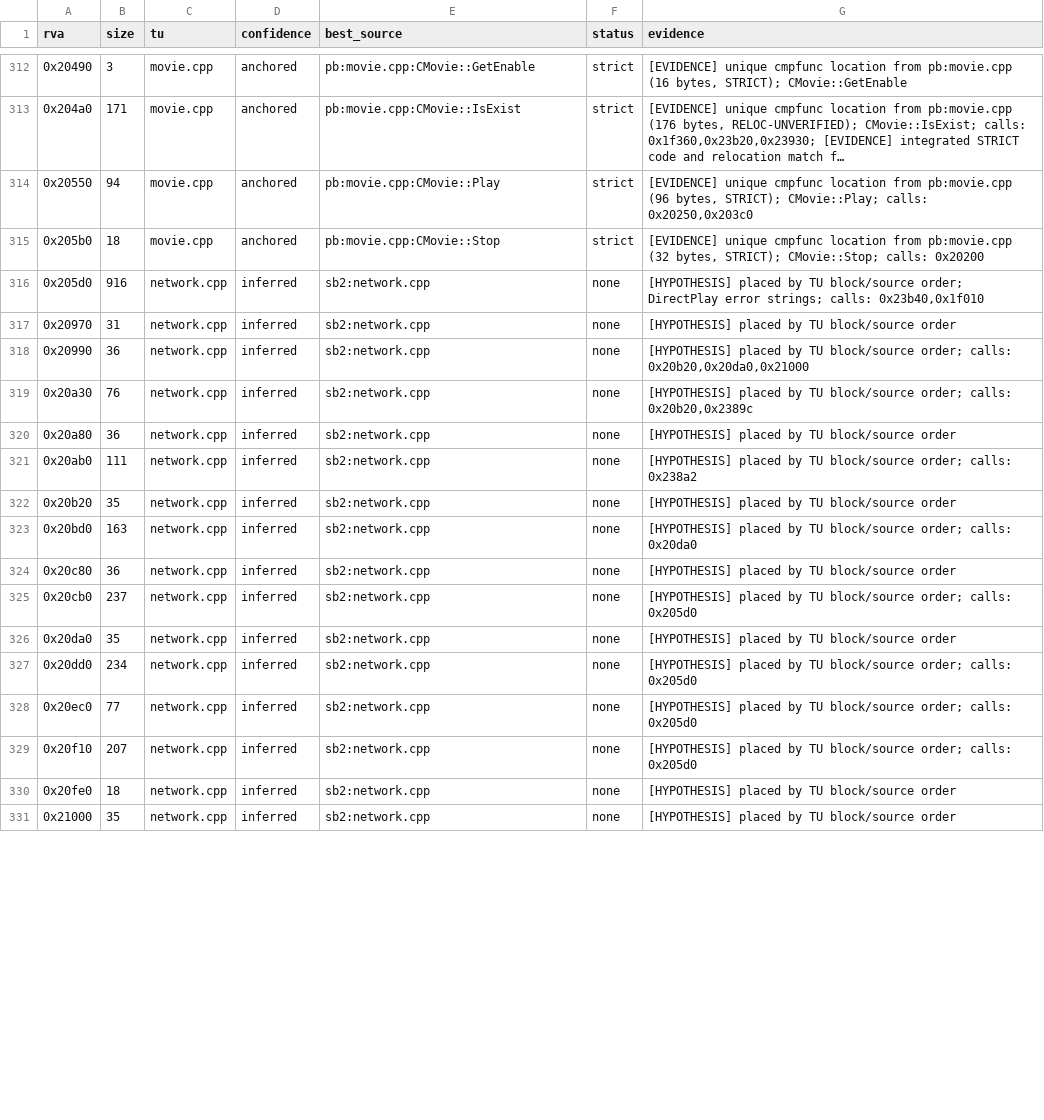
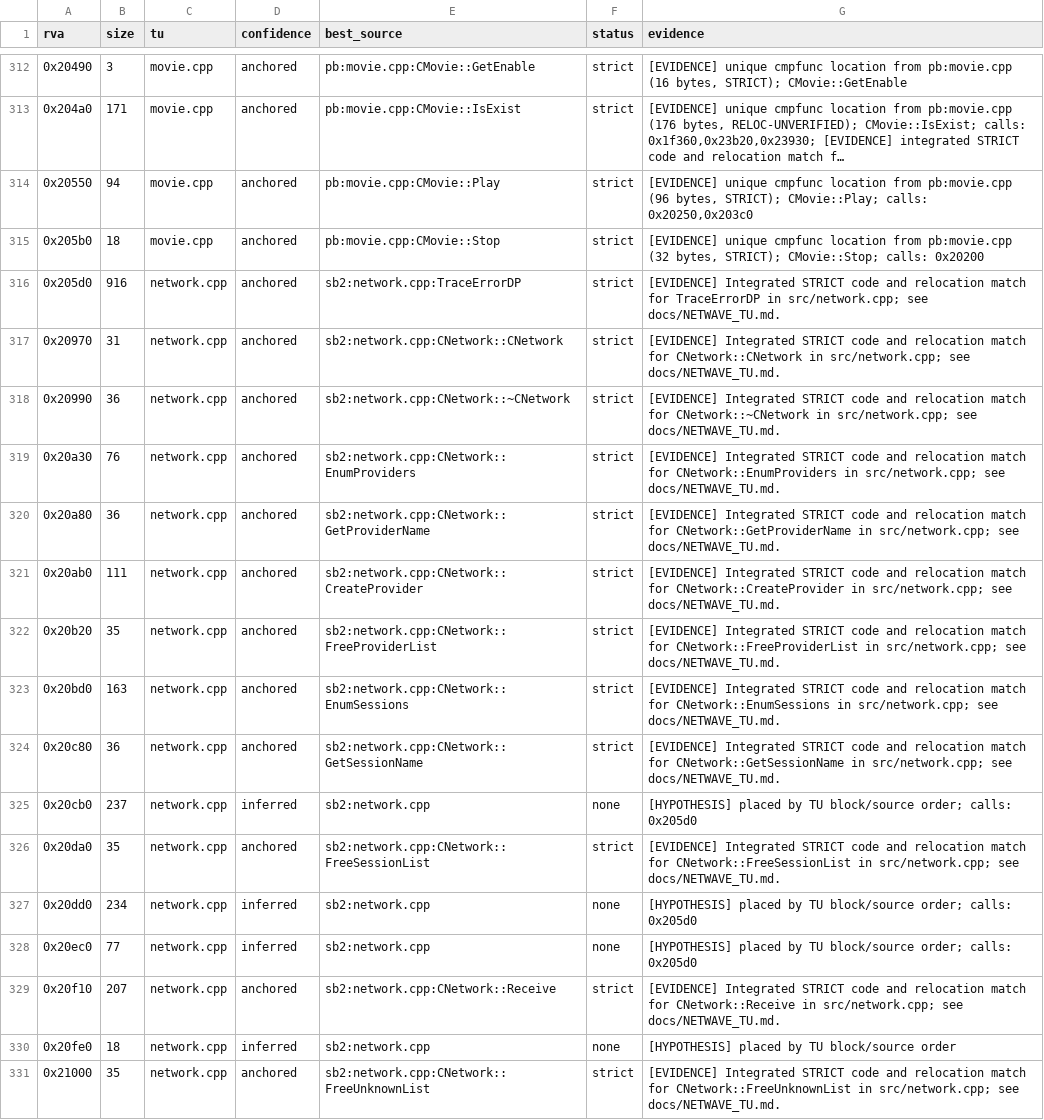
Before and after one commit to missingno7/blupi_recon, a CSV file: oracle/tu_map.csv, drawn as a sheet; only a part is shown, gaps mark what is left out; long unchanged cells end in …; the diff covers the shown part only.

```diff
--- a/oracle/tu_map.csv
+++ b/oracle/tu_map.csv
@@ -315,17 +315,17 @@
 0x205b0,18,movie.cpp,anchored,pb:movie.cpp:CMovie::Stop,strict,"[EVIDENCE] unique cmpfunc location from pb:movie.cpp (32 bytes, STRICT); CMovie::Stop; calls: 0x20200"
-0x205d0,916,network.cpp,inferred,sb2:network.cpp,none,"[HYPOTHESIS] placed by TU block/source order; DirectPlay error strings; calls: 0x23b40,0x1f010"
-0x20970,31,network.cpp,inferred,sb2:network.cpp,none,[HYPOTHESIS] placed by TU block/source order
-0x20990,36,network.cpp,inferred,sb2:network.cpp,none,"[HYPOTHESIS] placed by TU block/source order; calls: 0x20b20,0x20da0,0x21000"
-0x20a30,76,network.cpp,inferred,sb2:network.cpp,none,"[HYPOTHESIS] placed by TU block/source order; calls: 0x20b20,0x2389c"
-0x20a80,36,network.cpp,inferred,sb2:network.cpp,none,[HYPOTHESIS] placed by TU block/source order
-0x20ab0,111,network.cpp,inferred,sb2:network.cpp,none,[HYPOTHESIS] placed by TU block/source order; calls: 0x238a2
-0x20b20,35,network.cpp,inferred,sb2:network.cpp,none,[HYPOTHESIS] placed by TU block/source order
-0x20bd0,163,network.cpp,inferred,sb2:network.cpp,none,[HYPOTHESIS] placed by TU block/source order; calls: 0x20da0
-0x20c80,36,network.cpp,inferred,sb2:network.cpp,none,[HYPOTHESIS] placed by TU block/source order
+0x205d0,916,network.cpp,anchored,sb2:network.cpp:TraceErrorDP,strict,[EVIDENCE] Integrated STRICT code and relocation match for TraceErrorDP in src/network.cpp; see docs/NETWAVE_TU.md.
+0x20970,31,network.cpp,anchored,sb2:network.cpp:CNetwork::CNetwork,strict,[EVIDENCE] Integrated STRICT code and relocation match for CNetwork::CNetwork in src/network.cpp; see docs/NETWAVE_TU.md.
+0x20990,36,network.cpp,anchored,sb2:network.cpp:CNetwork::~CNetwork,strict,[EVIDENCE] Integrated STRICT code and relocation match for CNetwork::~CNetwork in src/network.cpp; see docs/NETWAVE_TU.md.
+0x20a30,76,network.cpp,anchored,sb2:network.cpp:CNetwork::EnumProviders,strict,[EVIDENCE] Integrated STRICT code and relocation match for CNetwork::EnumProviders in src/network.cpp; see docs/NETWAVE_TU.md.
+0x20a80,36,network.cpp,anchored,sb2:network.cpp:CNetwork::GetProviderName,strict,[EVIDENCE] Integrated STRICT code and relocation match for CNetwork::GetProviderName in src/network.cpp; see docs/NETWAVE_TU.md.
+0x20ab0,111,network.cpp,anchored,sb2:network.cpp:CNetwork::CreateProvider,strict,[EVIDENCE] Integrated STRICT code and relocation match for CNetwork::CreateProvider in src/network.cpp; see docs/NETWAVE_TU.md.
+0x20b20,35,network.cpp,anchored,sb2:network.cpp:CNetwork::FreeProviderList,strict,[EVIDENCE] Integrated STRICT code and relocation match for CNetwork::FreeProviderList in src/network.cpp; see docs/NETWAVE_TU.md.
+0x20bd0,163,network.cpp,anchored,sb2:network.cpp:CNetwork::EnumSessions,strict,[EVIDENCE] Integrated STRICT code and relocation match for CNetwork::EnumSessions in src/network.cpp; see docs/NETWAVE_TU.md.
+0x20c80,36,network.cpp,anchored,sb2:network.cpp:CNetwork::GetSessionName,strict,[EVIDENCE] Integrated STRICT code and relocation match for CNetwork::GetSessionName in src/network.cpp; see docs/NETWAVE_TU.md.
 0x20cb0,237,network.cpp,inferred,sb2:network.cpp,none,[HYPOTHESIS] placed by TU block/source order; calls: 0x205d0
-0x20da0,35,network.cpp,inferred,sb2:network.cpp,none,[HYPOTHESIS] placed by TU block/source order
+0x20da0,35,network.cpp,anchored,sb2:network.cpp:CNetwork::FreeSessionList,strict,[EVIDENCE] Integrated STRICT code and relocation match for CNetwork::FreeSessionList in src/network.cpp; see docs/NETWAVE_TU.md.
 0x20dd0,234,network.cpp,inferred,sb2:network.cpp,none,[HYPOTHESIS] placed by TU block/source order; calls: 0x205d0
 0x20ec0,77,network.cpp,inferred,sb2:network.cpp,none,[HYPOTHESIS] placed by TU block/source order; calls: 0x205d0
-0x20f10,207,network.cpp,inferred,sb2:network.cpp,none,[HYPOTHESIS] placed by TU block/source order; calls: 0x205d0
+0x20f10,207,network.cpp,anchored,sb2:network.cpp:CNetwork::Receive,strict,[EVIDENCE] Integrated STRICT code and relocation match for CNetwork::Receive in src/network.cpp; see docs/NETWAVE_TU.md.
 0x20fe0,18,network.cpp,inferred,sb2:network.cpp,none,[HYPOTHESIS] placed by TU block/source order
-0x21000,35,network.cpp,inferred,sb2:network.cpp,none,[HYPOTHESIS] placed by TU block/source order
+0x21000,35,network.cpp,anchored,sb2:network.cpp:CNetwork::FreeUnknownList,strict,[EVIDENCE] Integrated STRICT code and relocation match for CNetwork::FreeUnknownList in src/network.cpp; see docs/NETWAVE_TU.md.
```
Also changed, not shown: 85 edited cells elsewhere in this file, 8 other files.
